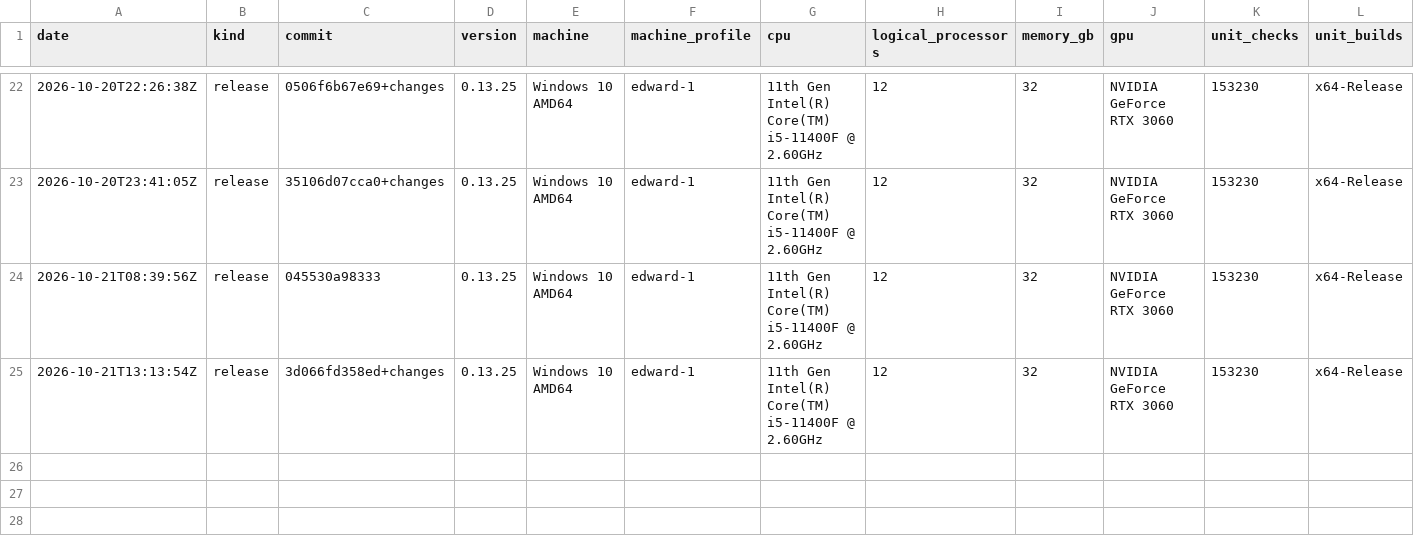
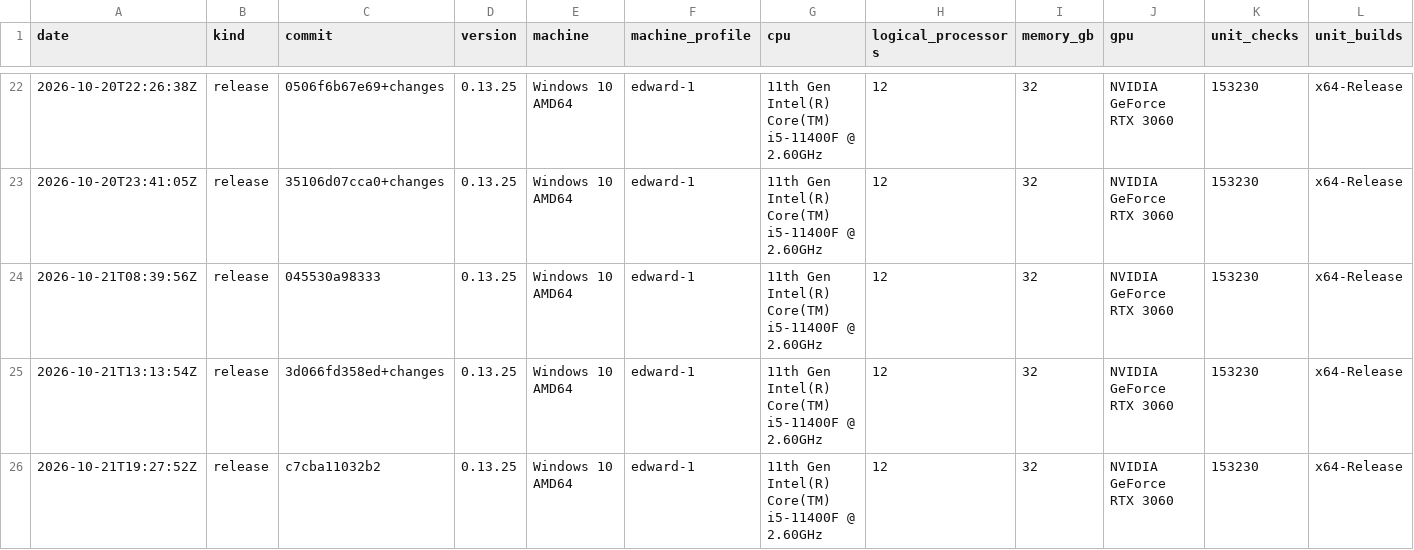
Before and after one commit to Thor110/Potentia, a TSV file: Sieve/metrics/index.tsv, drawn as a sheet; only a part is shown, gaps mark what is left out; rows hold the shown columns only; the diff names each change by its address in the sheet, - before the commit and + after, or states it on an @@ line.

Commit message:
sieve ci fixes 5

```diff
--- a/Sieve/metrics/index.tsv
+++ b/Sieve/metrics/index.tsv
+row 26: 2026-10-21T19:27:52Z | release | c7cba11032b2 | 0.13.25 | Windows 10 AMD64 | edward-1 | 11th Gen Intel(R) Core(TM) i5-11400F @ 2.60GHz | 12 | 32 | NVIDIA GeForce RTX 3060 | 153230 | x64-Release
```
Also changed, not shown: 4 other files.
